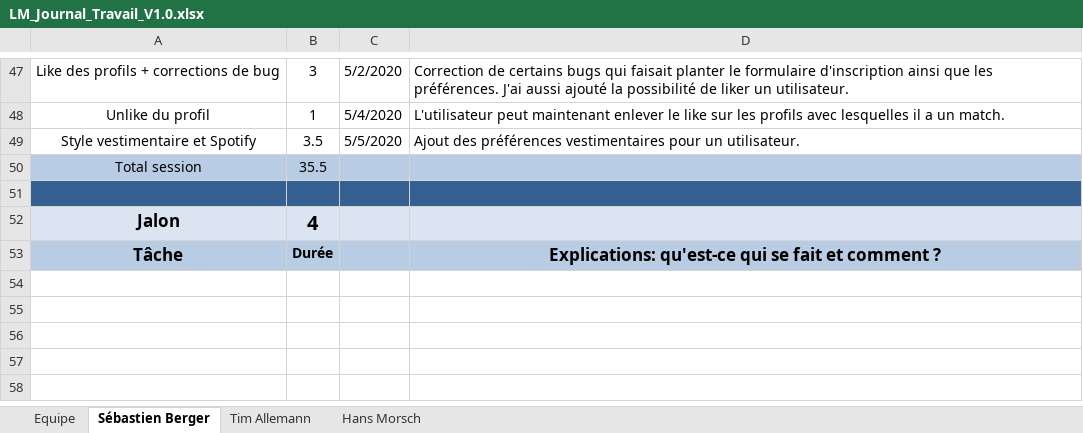
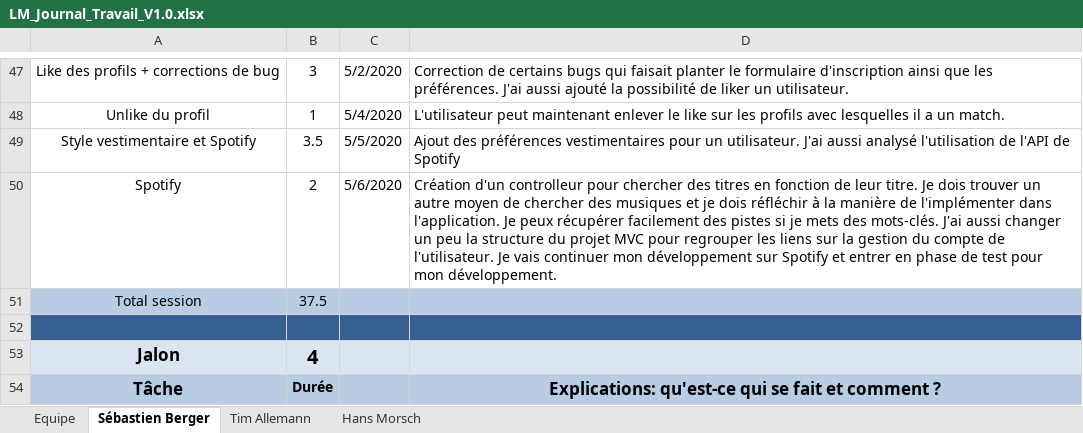
Before and after one commit to Zibeug/Love-Mirroring, an Excel workbook: LM_Journal_Travail_V1.0.xlsx, sheet Sébastien Berger, drawn as a sheet; only a part is shown, gaps mark what is left out; the shorter side is filled out with more unchanged rows; values as stored, in another font and other column widths than the file's, no borders; addresses are those after the commit; the diff names each change by its address in the sheet, - before the commit and + after, or states it on an @@ line.

Commit message:
Journal de travail SEB

```diff
--- a/LM_Journal_Travail_V1.0.xlsx (sheet Sébastien Berger)
+++ b/LM_Journal_Travail_V1.0.xlsx (sheet Sébastien Berger)
-D49: …un utilisateur.
+D49: …un utilisateur. J'ai aussi analysé l'utilisation de l'API de Spotify
+row 50: Spotify | 2 | 5/6/2020 | Création d'un controlleur pour chercher des titres en fonction de leur titre. Je dois trouver un autre moyen de chercher des musiques et je dois réfléchir à la manière de l'implémenter dans l'application. Je peux récupérer facilement des pistes si je mets des mots-clés. J'ai aussi changer un peu la structure du projet MVC pour regrouper les liens sur la gestion du compte de l'utilisateur. Je vais continuer mon développement sur Spotify et entrer en phase de test pour mon développement.
-B51: 35.5
+B51: 37.5
```
